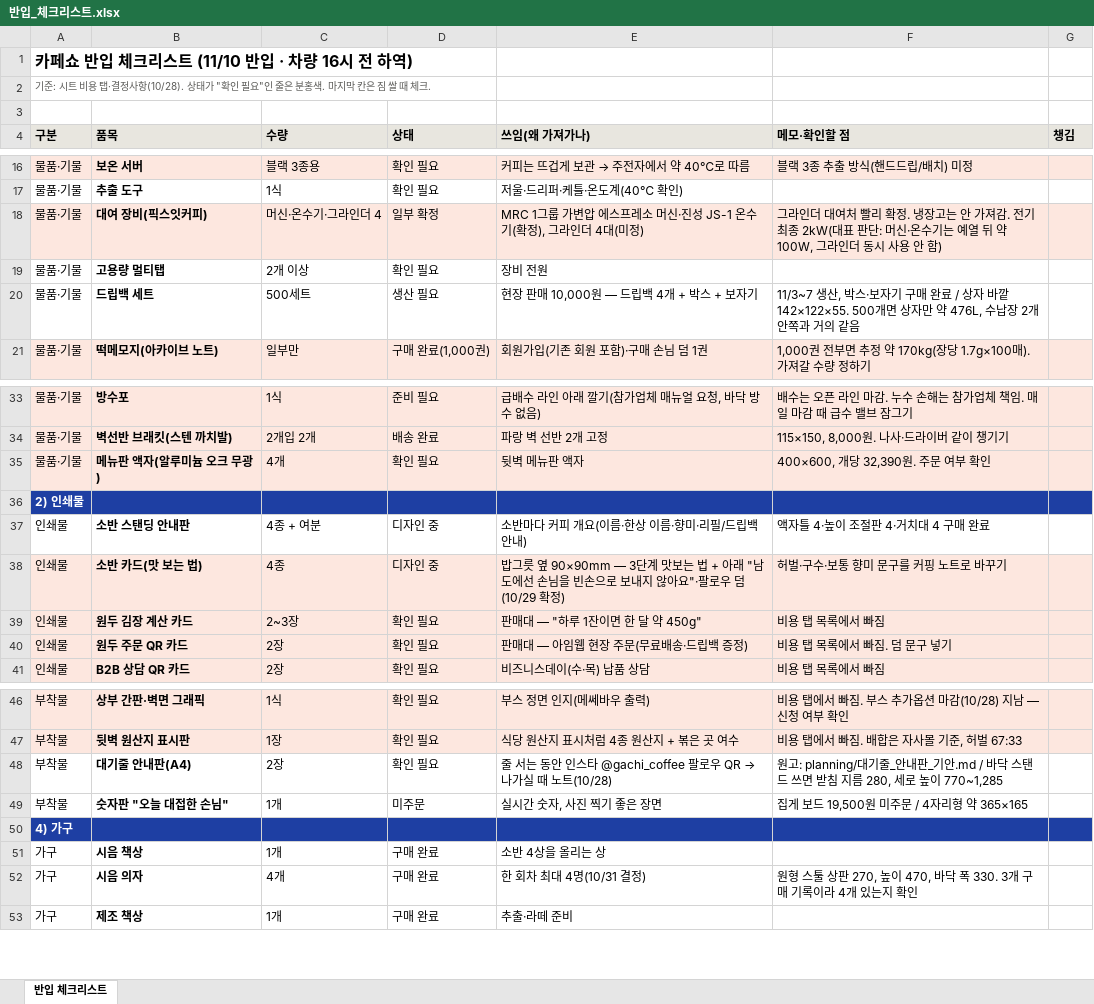
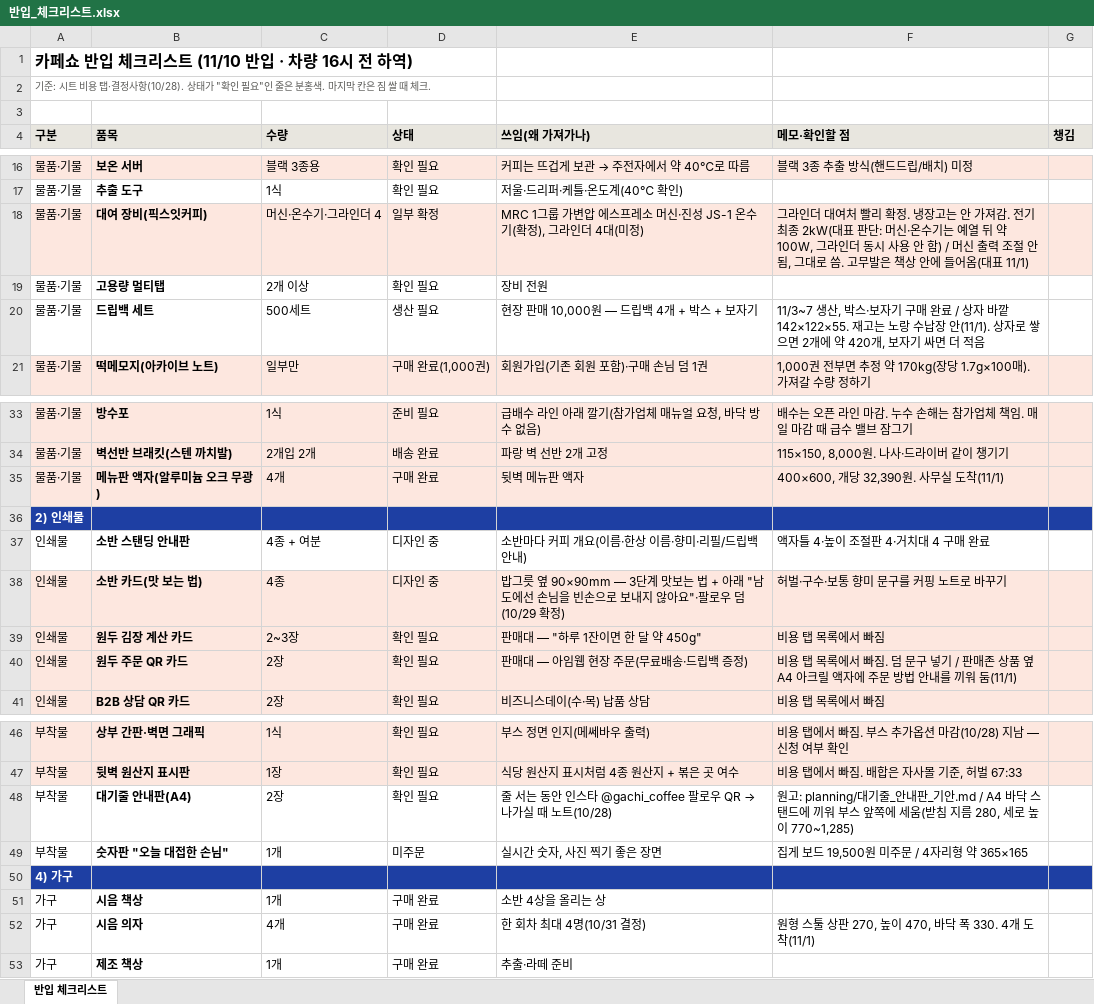
Before and after one commit to Gachicoffee/cafeshow2026, an Excel workbook: planning/반입_체크리스트.xlsx, sheet 반입 체크리스트, drawn as a sheet; only a part is shown, gaps mark what is left out; values as stored, in another font and other column widths than the file's, no borders; the diff names each change by its address in the sheet, - before the commit and + after, or states it on an @@ line.

```diff
--- a/planning/반입_체크리스트.xlsx (sheet 반입 체크리스트)
+++ b/planning/반입_체크리스트.xlsx (sheet 반입 체크리스트)
-F18 (메모·확인할 점): …안 함)
+F18 (메모·확인할 점): …안 함) / 머신 출력 조절 안 됨, 그대로 씀. 고무발은 책상 안에 들어옴(대표 11/1)
-F20 (메모·확인할 점): …바깥 142×122×55. 500개면 상자만 약 476L, 수납장 2개 안쪽과 거의 같음
+F20 (메모·확인할 점): …바깥 142×122×55. 재고는 노랑 수납장 안(11/1). 상자로 쌓으면 2개에 약 420개, 보자기 싸면 더 적음
-D35 (상태): 확인 필요
+D35 (상태): 구매 완료
-F35 (메모·확인할 점): 400×600, 개당 32,390원. 주문 여부 확인
+F35 (메모·확인할 점): 400×600, 개당 32,390원. 사무실 도착(11/1)
-F40 (메모·확인할 점): 비용 탭 목록에서 빠짐. 덤 문구 넣기
+F40 (메모·확인할 점): 비용 탭 목록에서 빠짐. 덤 문구 넣기 / 판매존 상품 옆 A4 아크릴 액자에 주문 방법 안내를 끼워 둠(11/1)
-F48 (메모·확인할 점): …기안.md / 바닥 스탠드 쓰면 받침 지름 280, 세로 높이 770~1,285
+F48 (메모·확인할 점): …기안.md / A4 바닥 스탠드에 끼워 부스 앞쪽에 세움(받침 지름 280, 세로 높이 770~1,285)
-F52 (메모·확인할 점): …폭 330. 3개 구매 기록이라 4개 있는지 확인
+F52 (메모·확인할 점): …폭 330. 4개 도착(11/1)
```
Also changed, not shown: 2 other files.
